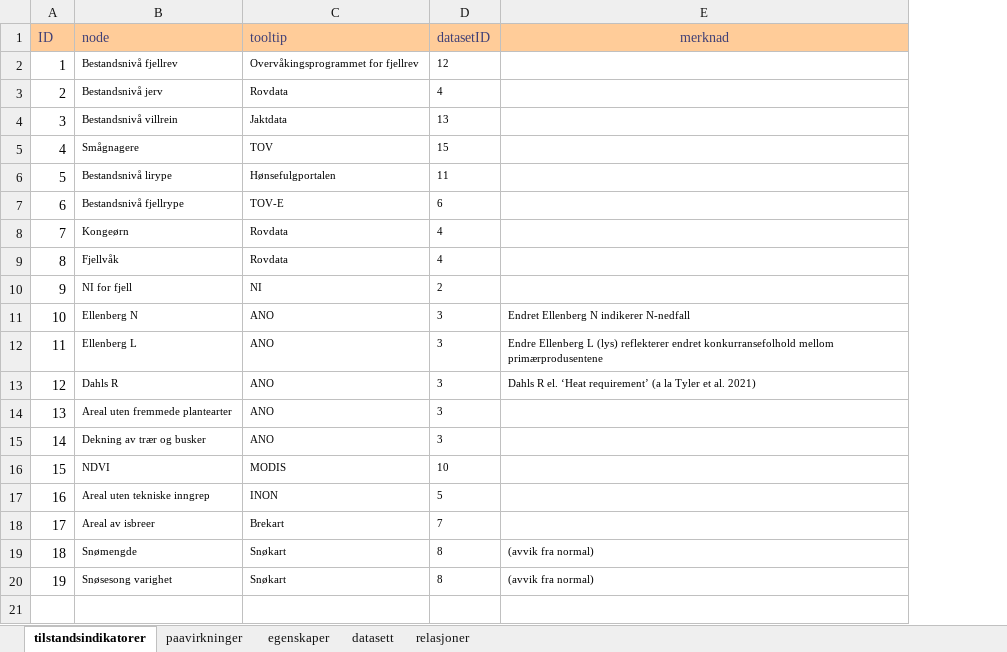
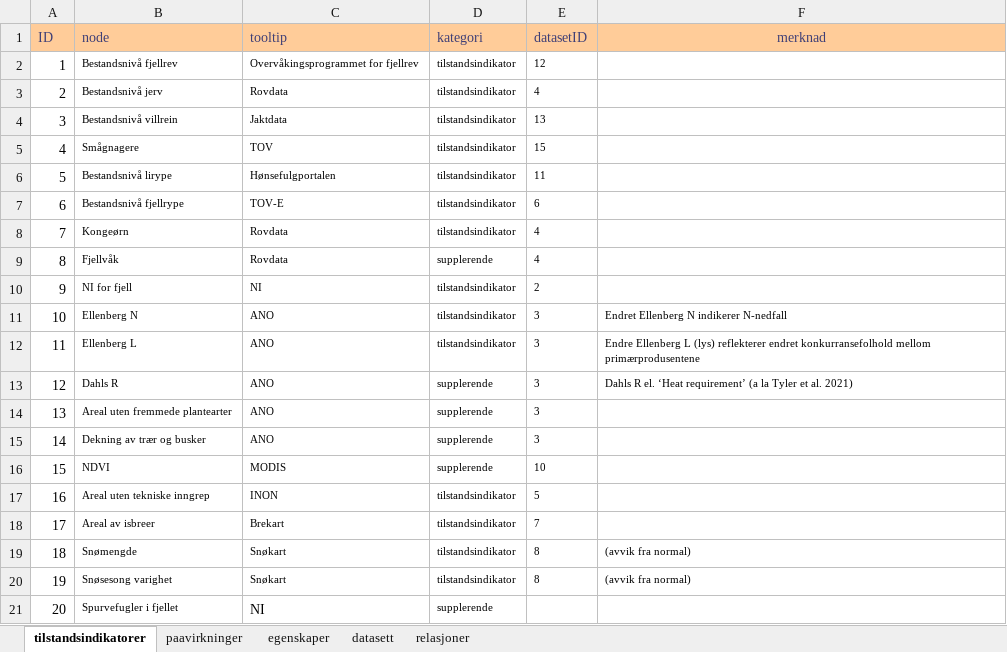
Before and after one commit to NINAnor/IBECA, an Excel workbook: data/indData.xlsx, sheet tilstandsindikatorer, drawn as a sheet; values as stored, in another font and other column widths than the file's, no borders; conditional formats not drawn; the diff names each change by its address in the sheet, - before the commit and + after, or states it on an @@ line.

```diff
--- a/data/indData.xlsx (sheet tilstandsindikatorer)
+++ b/data/indData.xlsx (sheet tilstandsindikatorer)
+column D (kategori), rows 2-20: tilstandsindikator | tilstandsindikator | tilstandsindikator | tilstandsindikator | tilstandsindikator | tilstandsindikator | tilstandsindikator | supplerende | tilstandsindikator | tilstandsindikator | tilstandsindikator | supplerende | supplerende | supplerende | supplerende | tilstandsindikator | tilstandsindikator | tilstandsindikator | tilstandsindikator
+row 21: 20 | Spurvefugler i fjellet | NI | supplerende
```
Also changed, not shown: 13 other files.
